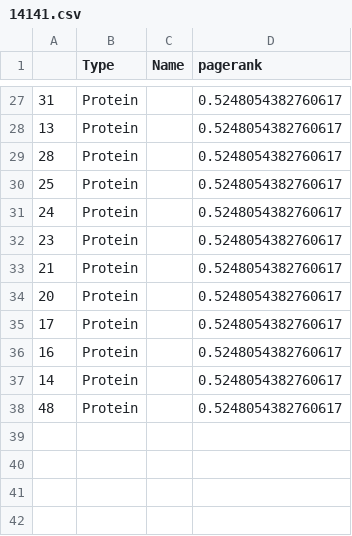
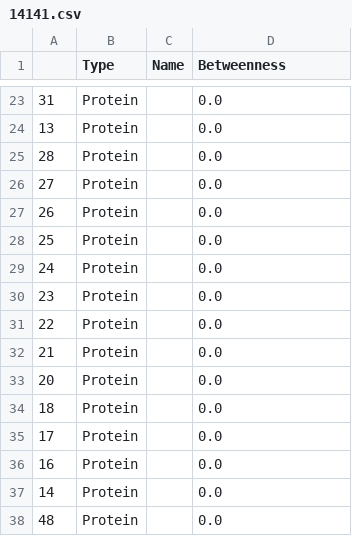
Before and after one commit to andygoh5/Analysis-of-CVD-subtypes-using-Random-Projections-Clustering, a CSV file: Community Detection/CSVs/14141.csv, drawn as a sheet; only a part is shown, gaps mark what is left out; the diff covers the shown part only.

```diff
--- a/Community Detection/CSVs/14141.csv
+++ b/Community Detection/CSVs/14141.csv
@@ -1 +1 @@
-,Type,Name,pagerank
+,Type,Name,Betweenness
@@ -27,12 +23,16 @@
-31,Protein,,0.5248054382760617
-13,Protein,,0.5248054382760617
-28,Protein,,0.5248054382760617
-25,Protein,,0.5248054382760617
-24,Protein,,0.5248054382760617
-23,Protein,,0.5248054382760617
-21,Protein,,0.5248054382760617
-20,Protein,,0.5248054382760617
-17,Protein,,0.5248054382760617
-16,Protein,,0.5248054382760617
-14,Protein,,0.5248054382760617
-48,Protein,,0.5248054382760617
+31,Protein,,0.0
+13,Protein,,0.0
+28,Protein,,0.0
+27,Protein,,0.0
+26,Protein,,0.0
+25,Protein,,0.0
+24,Protein,,0.0
+23,Protein,,0.0
+22,Protein,,0.0
+21,Protein,,0.0
+20,Protein,,0.0
+18,Protein,,0.0
+17,Protein,,0.0
+16,Protein,,0.0
+14,Protein,,0.0
+48,Protein,,0.0
```
Also changed, not shown: 10 added rows, 14 removed rows and 11 edited cells elsewhere in this file, Community Detection/CSVs/13643.csv, Community Detection/CSVs/13735.csv, 19 other files.
